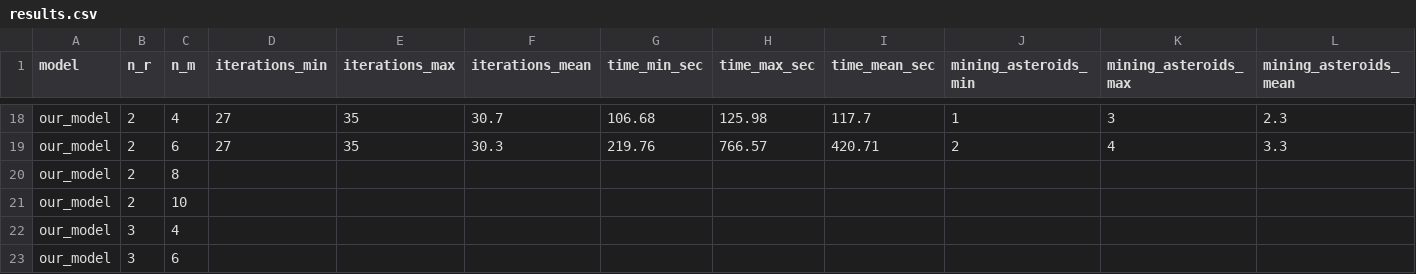
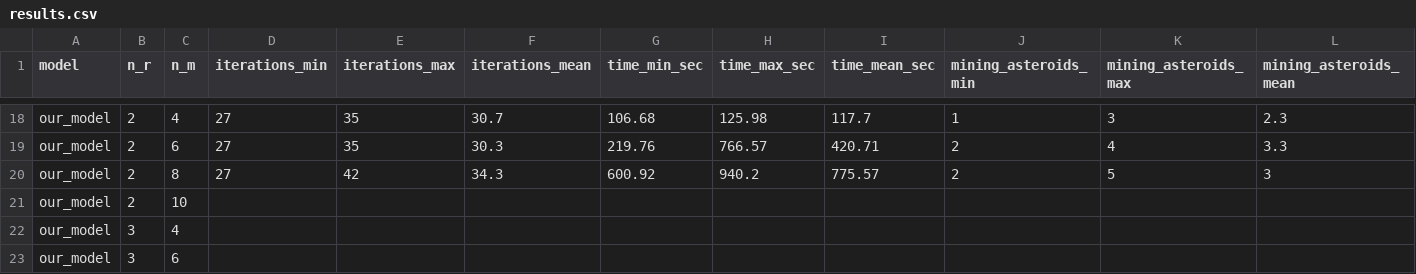
Before and after one commit to arieltenenbaum/VRTPP-Asteroid-Mining, a CSV file: experiments/results.csv, drawn as a sheet; only a part is shown, gaps mark what is left out; removed rows and columns are numbered as before the commit, all else as after; rows hold the shown columns only; the diff names each change by its address in the sheet, - before the commit and + after, or states it on an @@ line.

Commit message:
Add our_model n_r=2 n_m=8 results (TA-grid init, MIPGap=0.05)

```diff
--- a/experiments/results.csv
+++ b/experiments/results.csv
-row 20: our_model | 2 | 8
+row 20: our_model | 2 | 8 | 27 | 42 | 34.3 | 600.92 | 940.2 | 775.57 | 2 | 5 | 3
```
